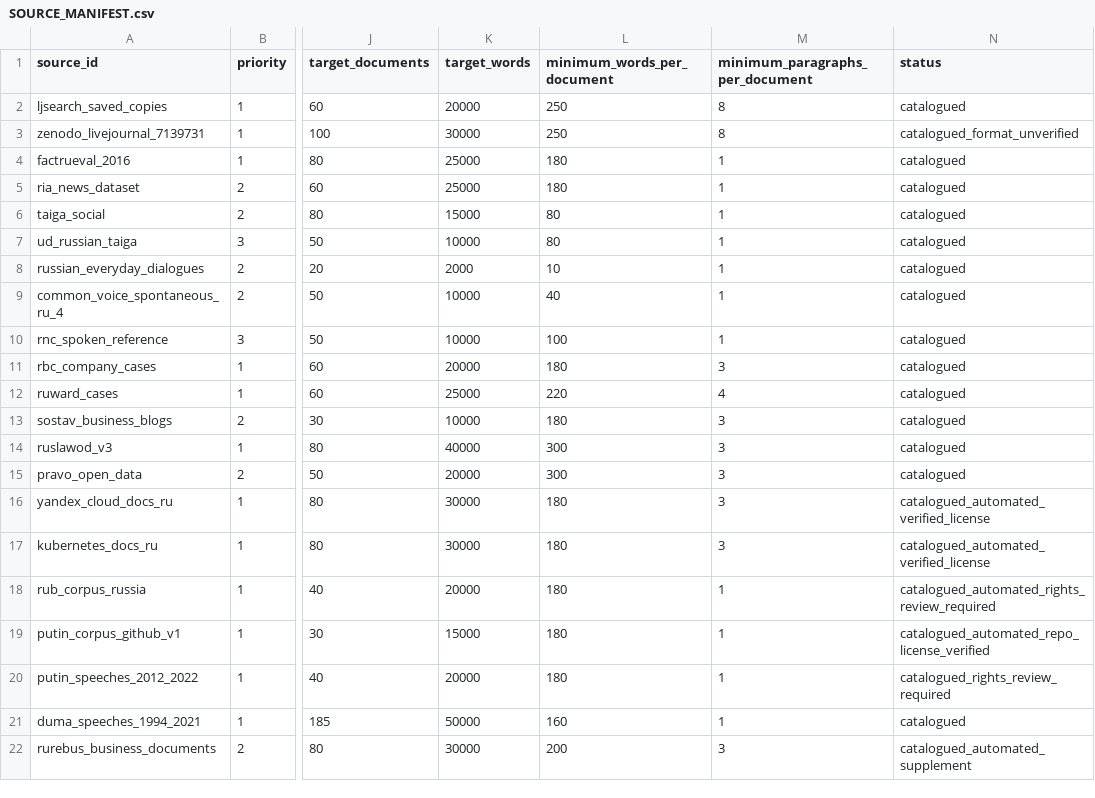
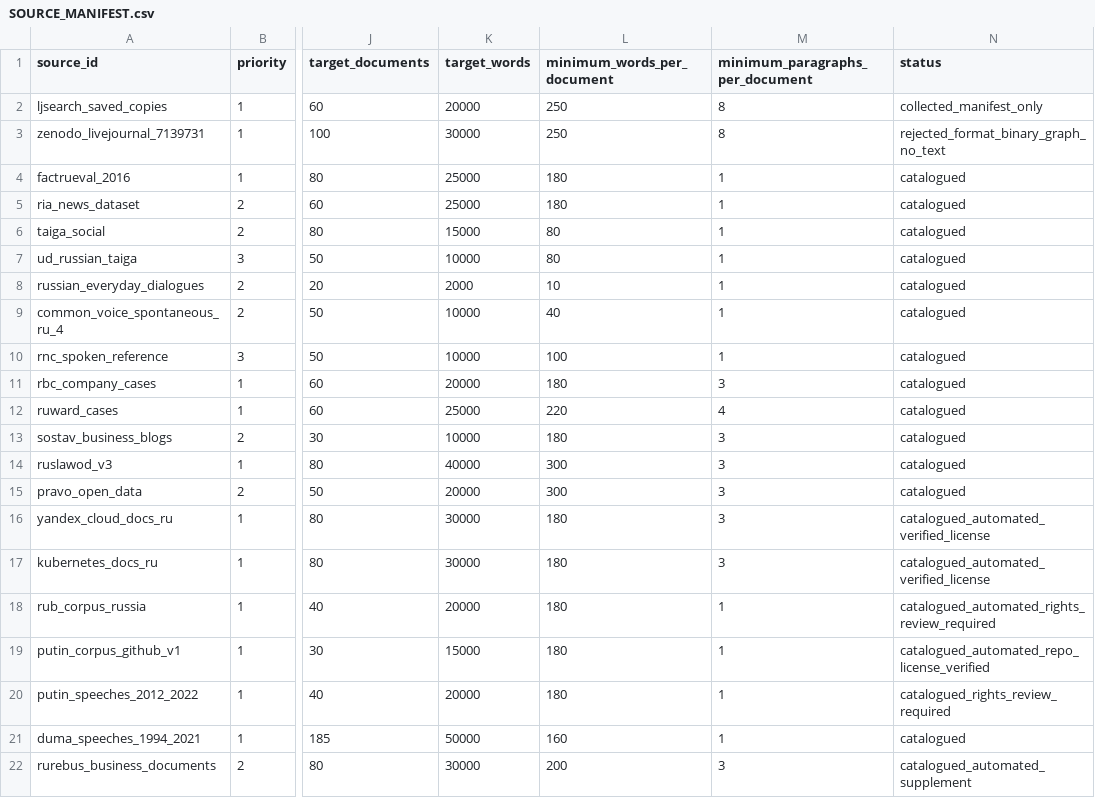
Before and after one commit to alexeydott/human-writing-ru, a CSV file: benchmark/external-heldout/SOURCE_MANIFEST.csv, drawn as a sheet; only a part is shown, gaps mark what is left out; the diff names each change by its address in the sheet, - before the commit and + after, or states it on an @@ line.

Commit message:
Отклонить zenodo bcsr как бинарный граф без текста; собрать 60 LJ-документов по original-URL маршруту (manifest-only)

```diff
--- a/benchmark/external-heldout/SOURCE_MANIFEST.csv
+++ b/benchmark/external-heldout/SOURCE_MANIFEST.csv
-N2 (status): catalogued
+N2 (status): collected_manifest_only
-N3 (status): catalogued_format_unverified
+N3 (status): rejected_format_binary_graph_no_text
```
Also changed, not shown: 7 other files.
